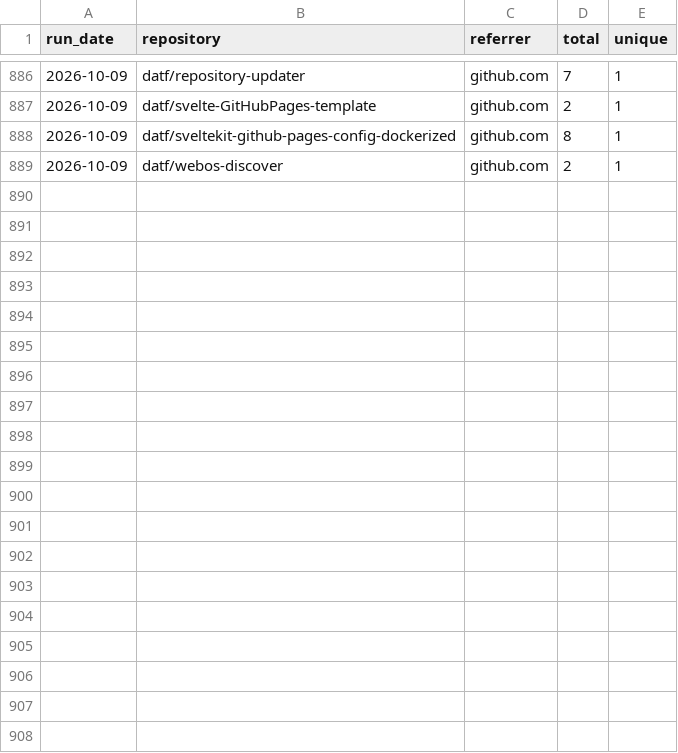
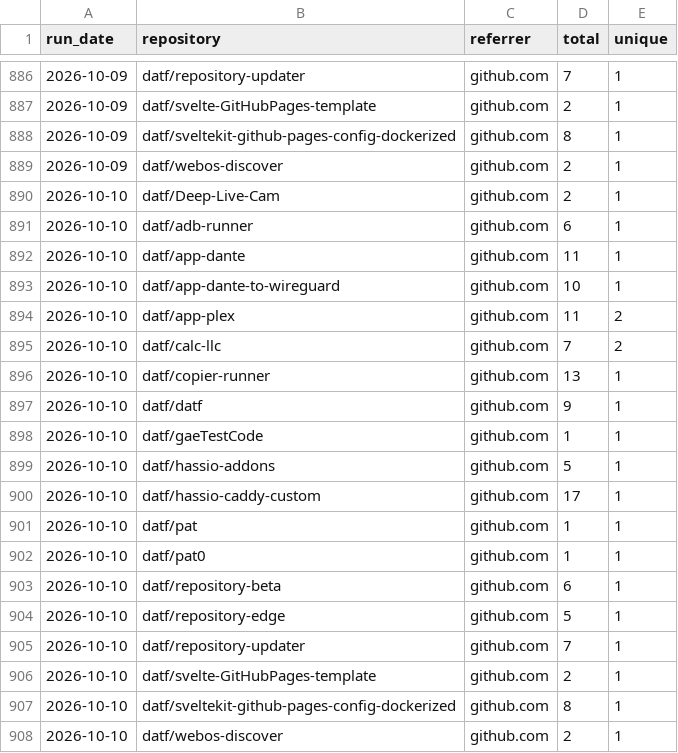
Before and after one commit to datf/datf, a CSV file: data/github_referrers.csv, drawn as a sheet; only a part is shown, gaps mark what is left out.

```diff
--- a/data/github_referrers.csv
+++ b/data/github_referrers.csv
@@ -889 +889,20 @@ run_date,repository,referrer,total,unique
 2026-10-09,datf/webos-discover,github.com,2,1
+2026-10-10,datf/Deep-Live-Cam,github.com,2,1
+2026-10-10,datf/adb-runner,github.com,6,1
+2026-10-10,datf/app-dante,github.com,11,1
+2026-10-10,datf/app-dante-to-wireguard,github.com,10,1
+2026-10-10,datf/app-plex,github.com,11,2
+2026-10-10,datf/calc-llc,github.com,7,2
+2026-10-10,datf/copier-runner,github.com,13,1
+2026-10-10,datf/datf,github.com,9,1
+2026-10-10,datf/gaeTestCode,github.com,1,1
+2026-10-10,datf/hassio-addons,github.com,5,1
+2026-10-10,datf/hassio-caddy-custom,github.com,17,1
+2026-10-10,datf/pat,github.com,1,1
+2026-10-10,datf/pat0,github.com,1,1
+2026-10-10,datf/repository-beta,github.com,6,1
+2026-10-10,datf/repository-edge,github.com,5,1
+2026-10-10,datf/repository-updater,github.com,7,1
+2026-10-10,datf/svelte-GitHubPages-template,github.com,2,1
+2026-10-10,datf/sveltekit-github-pages-config-dockerized,github.com,8,1
+2026-10-10,datf/webos-discover,github.com,2,1
```
Also changed, not shown: data/github_traffic.csv, 1 other file.
